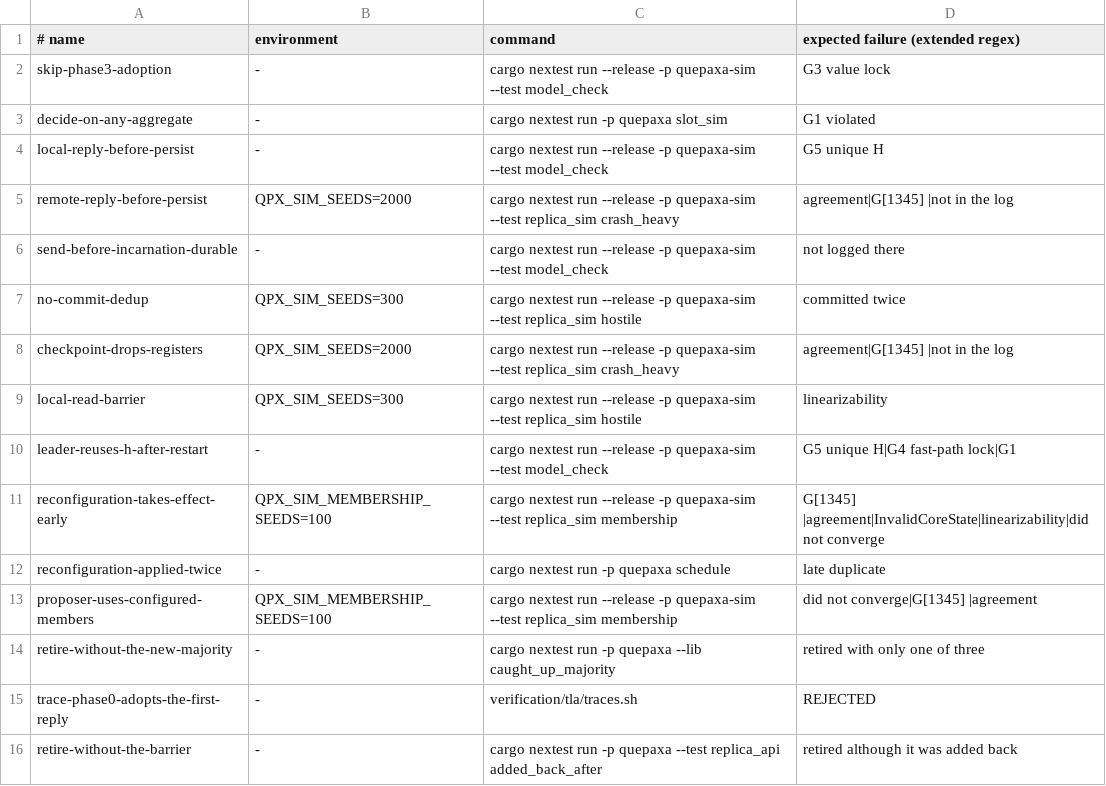
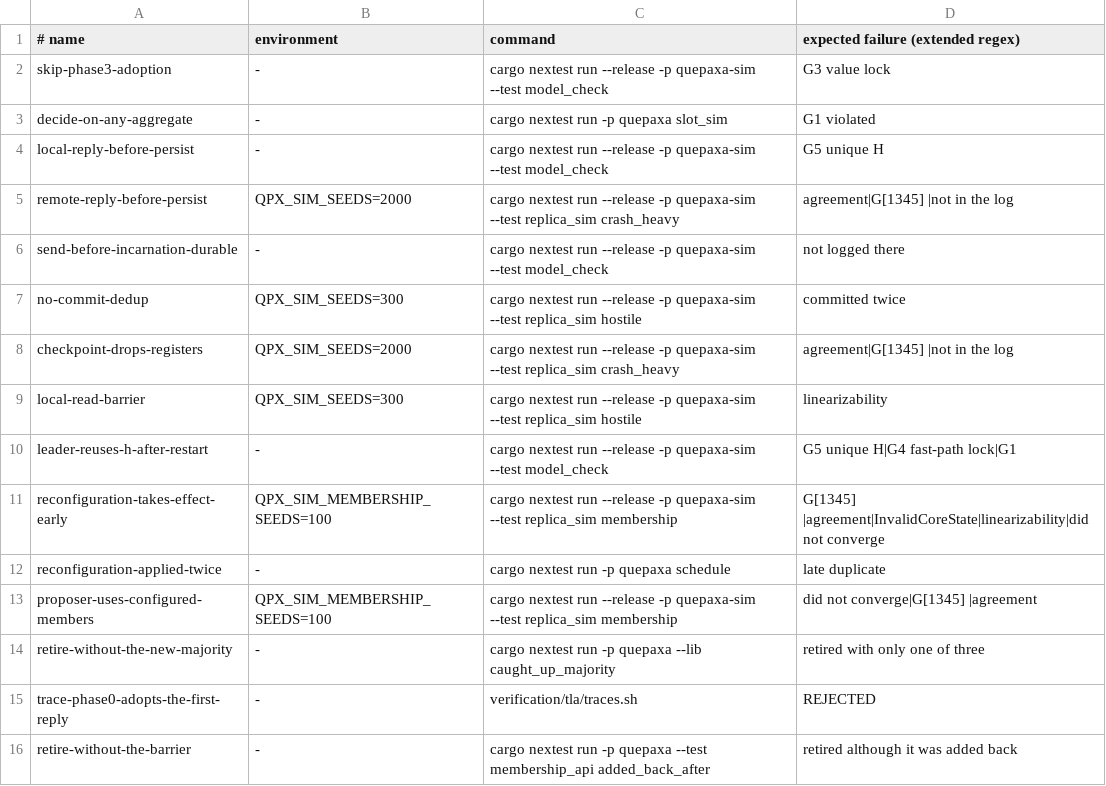
Before and after one commit to dyxushuai/quepaxa, a TSV file: verification/canaries.tsv, drawn as a sheet.

```diff
--- a/verification/canaries.tsv
+++ b/verification/canaries.tsv
@@ -15,2 +15,2 @@ retire-without-the-new-majority	-	cargo nextest run -p quepaxa --lib caught_up_m
 trace-phase0-adopts-the-first-reply	-	verification/tla/traces.sh	REJECTED
-retire-without-the-barrier	-	cargo nextest run -p quepaxa --test replica_api added_back_after	retired although it was added back
+retire-without-the-barrier	-	cargo nextest run -p quepaxa --test membership_api added_back_after	retired although it was added back
```
Also changed, not shown: 3 other files.
